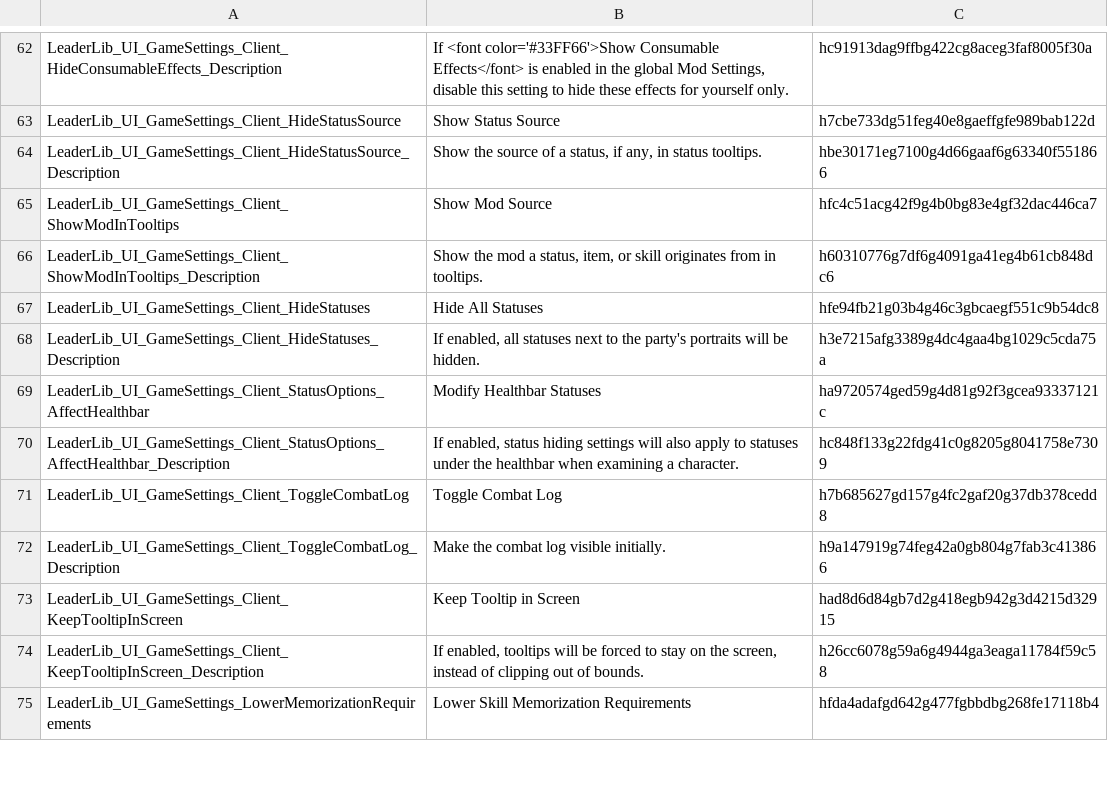
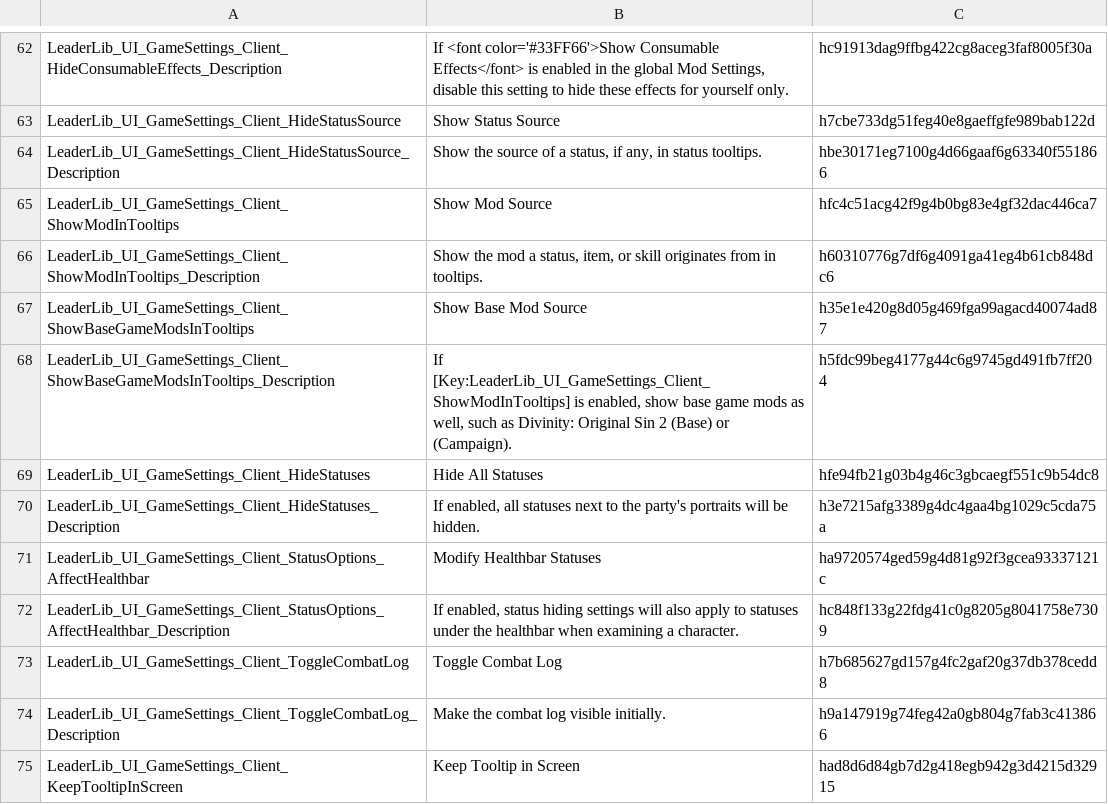
Before and after one commit to LaughingLeader-DOS2-Mods/LeaderLib, a TSV file: LocalKeys/LeaderLib_GameSettings.tsv, drawn as a sheet; only a part is shown, gaps mark what is left out; the shorter side is filled out with more unchanged rows; the diff names each change by its address in the sheet, - before the commit and + after, or states it on an @@ line.

```diff
--- a/LocalKeys/LeaderLib_GameSettings.tsv
+++ b/LocalKeys/LeaderLib_GameSettings.tsv
+row 67: LeaderLib_UI_GameSettings_Client_ShowBaseGameModsInTooltips | Show Base Mod Source | h35e1e420g8d05g469fga99agacd40074ad87
+row 68: LeaderLib_UI_GameSettings_Client_ShowBaseGameModsInTooltips_Description | If [Key:LeaderLib_UI_GameSettings_Client_ShowModInTooltips] is enabled, show base game mods as well, such as Divinity: Original Sin 2 (Base) or (Campaign). | h5fdc99beg4177g44c6g9745gd491fb7ff204
```
Also changed, not shown: 2 other files.
